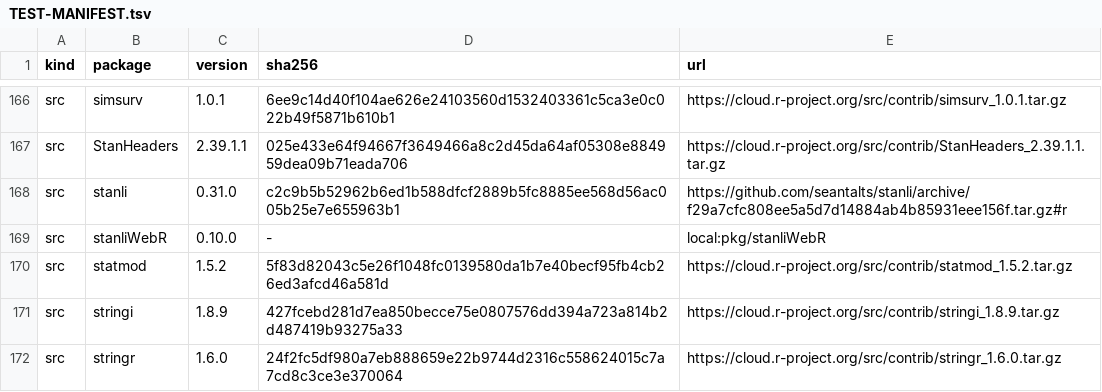
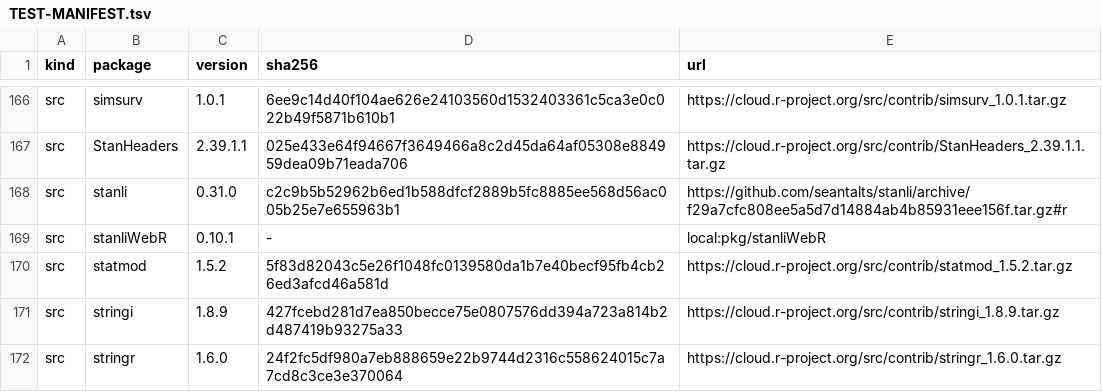
Before and after one commit to luwidmer/bamdd-webr, a TSV file: lib/TEST-MANIFEST.tsv, drawn as a sheet; only a part is shown, gaps mark what is left out.

```diff
--- a/lib/TEST-MANIFEST.tsv
+++ b/lib/TEST-MANIFEST.tsv
@@ -168,3 +168,3 @@ src	StanHeaders	2.39.1.1	025e433e64f94667f3649466a8c2d45da64af05308e884959dea09b
 src	stanli	0.31.0	c2c9b5b52962b6ed1b588dfcf2889b5fc8885ee568d56ac005b25e7e655963b1	https://github.com/seantalts/stanli/archive/f29a7cfc808ee5a5d7d14884ab4b85931eee156f.tar.gz#r
-src	stanliWebR	0.10.0	-	local:pkg/stanliWebR
+src	stanliWebR	0.10.1	-	local:pkg/stanliWebR
 src	statmod	1.5.2	5f83d82043c5e26f1048fc0139580da1b7e40becf95fb4cb26ed3afcd46a581d	https://cloud.r-project.org/src/contrib/statmod_1.5.2.tar.gz
```
Also changed, not shown: lib/MANIFEST.tsv, 11 other files.
